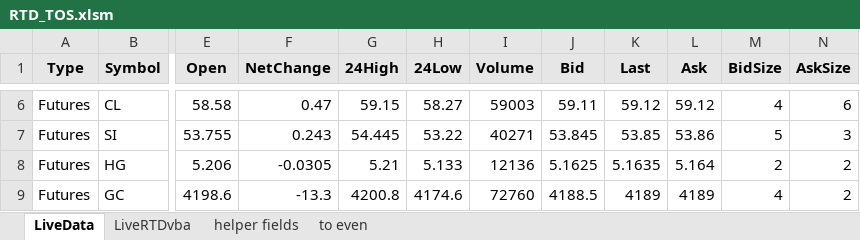
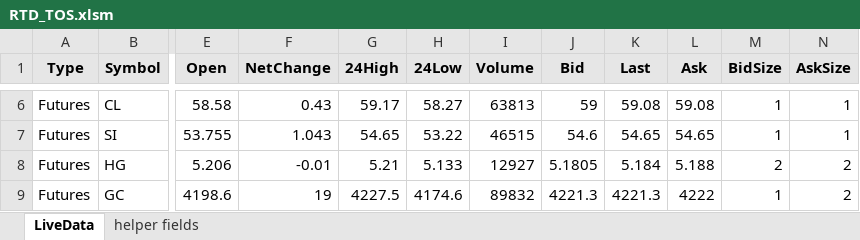
Before and after one commit to Cocodog2014/thor, an Excel workbook: RTD_TOS.xlsm, sheet LiveData, drawn as a sheet; only a part is shown, gaps mark what is left out; values as stored, in another font and other column widths than the file's, no borders; charts and pictures and table styles not drawn; the diff covers the shown part only; the diff names each change by its address in the sheet, - before the commit and + after, or states it on an @@ line.

```diff
--- a/RTD_TOS.xlsm (sheet LiveData)
+++ b/RTD_TOS.xlsm (sheet LiveData)
-sheet tab: LiveRTDvba
-sheet tab: to even
-F6 (NetChange): 0.47
+F6 (NetChange): 0.43
-G6 (24High): 59.15
+G6 (24High): 59.17
-I6 (Volume): 59003
+I6 (Volume): 63813
-J6 (Bid): 59.11
+J6 (Bid): 59
-K6 (Last): 59.12
+K6 (Last): 59.08
-L6 (Ask): 59.12
+L6 (Ask): 59.08
-M6 (BidSize): 4
+M6 (BidSize): 1
-N6 (AskSize): 6
+N6 (AskSize): 1
-F7 (NetChange): 0.243
+F7 (NetChange): 1.043
-G7 (24High): 54.445
+G7 (24High): 54.65
-I7 (Volume): 40271
+I7 (Volume): 46515
-J7 (Bid): 53.845
+J7 (Bid): 54.6
-K7 (Last): 53.85
+K7 (Last): 54.65
-L7 (Ask): 53.86
+L7 (Ask): 54.65
-M7 (BidSize): 5
+M7 (BidSize): 1
-N7 (AskSize): 3
+N7 (AskSize): 1
-F8 (NetChange): -0.0305
+F8 (NetChange): -0.01
-I8 (Volume): 12136
+I8 (Volume): 12927
-J8 (Bid): 5.1625
+J8 (Bid): 5.1805
-K8 (Last): 5.1635
+K8 (Last): 5.184
-L8 (Ask): 5.164
+L8 (Ask): 5.188
-F9 (NetChange): -13.3
+F9 (NetChange): 19
-G9 (24High): 4200.8
+G9 (24High): 4227.5
-I9 (Volume): 72760
+I9 (Volume): 89832
-J9 (Bid): 4188.5
+J9 (Bid): 4221.3
-K9 (Last): 4189
+K9 (Last): 4221.3
-L9 (Ask): 4189
+L9 (Ask): 4222
-M9 (BidSize): 4
+M9 (BidSize): 1
```
Also changed, not shown: 55 edited cells elsewhere in this sheet.
